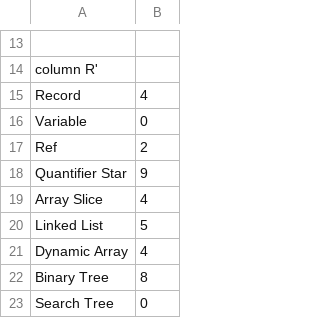
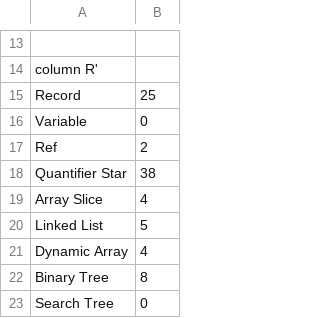
Before and after one commit to xqyww123/phi-system, a CSV file: Phi_Examples/usage_of_generated_rules.csv, drawn as a sheet; only a part is shown, gaps mark what is left out; the diff names each change by its address in the sheet, - before the commit and + after, or states it on an @@ line.

```diff
--- a/Phi_Examples/usage_of_generated_rules.csv
+++ b/Phi_Examples/usage_of_generated_rules.csv
-B15: 4
+B15: 25
-B18: 9
+B18: 38
```
Also changed, not shown: Phi_Examples/timing.csv, Phi_Examples/transformation-opr-step.csv.
